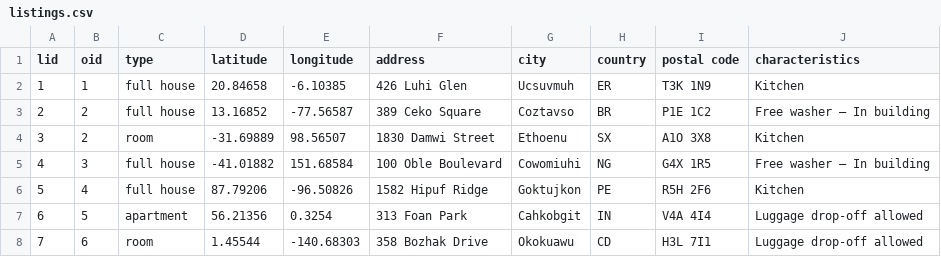
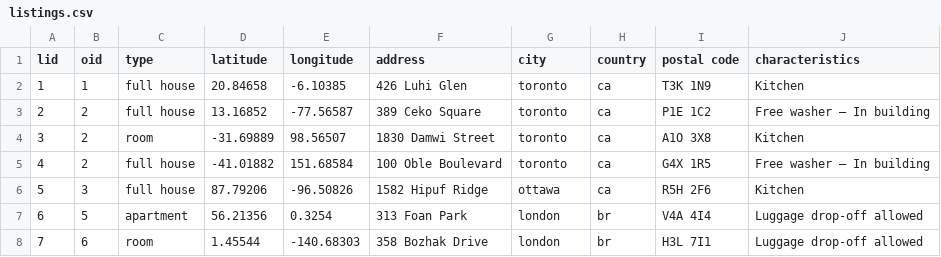
Before and after one commit to oscarchen178/myBnB, a CSV file: src/listings.csv, drawn as a sheet.

```diff
--- a/src/listings.csv
+++ b/src/listings.csv
@@ -1,8 +1,8 @@
 lid,oid,type,latitude,longitude,address,city,country,postal code,characteristics
-1,1,full house,20.84658,-6.10385,426 Luhi Glen,Ucsuvmuh,ER,T3K 1N9,Kitchen
-2,2,full house,13.16852,-77.56587,389 Ceko Square,Coztavso,BR,P1E 1C2,Free washer – In building
-3,2,room,-31.69889,98.56507,1830 Damwi Street,Ethoenu,SX,A1O 3X8,Kitchen
-4,3,full house,-41.01882,151.68584,100 Oble Boulevard,Cowomiuhi,NG,G4X 1R5,Free washer – In building
-5,4,full house,87.79206,-96.50826,1582 Hipuf Ridge,Goktujkon,PE,R5H 2F6,Kitchen
-6,5,apartment,56.21356,0.3254,313 Foan Park,Cahkobgit,IN,V4A 4I4,Luggage drop-off allowed
-7,6,room,1.45544,-140.68303,358 Bozhak Drive,Okokuawu,CD,H3L 7I1,Luggage drop-off allowed
+1,1,full house,20.84658,-6.10385,426 Luhi Glen,toronto,ca,T3K 1N9,Kitchen
+2,2,full house,13.16852,-77.56587,389 Ceko Square,toronto,ca,P1E 1C2,Free washer – In building
+3,2,room,-31.69889,98.56507,1830 Damwi Street,toronto,ca,A1O 3X8,Kitchen
+4,2,full house,-41.01882,151.68584,100 Oble Boulevard,toronto,ca,G4X 1R5,Free washer – In building
+5,3,full house,87.79206,-96.50826,1582 Hipuf Ridge,ottawa,ca,R5H 2F6,Kitchen
+6,5,apartment,56.21356,0.3254,313 Foan Park,london,br,V4A 4I4,Luggage drop-off allowed
+7,6,room,1.45544,-140.68303,358 Bozhak Drive,london,br,H3L 7I1,Luggage drop-off allowed
```
Also changed, not shown: out/production/myBnB/bookings.csv, out/production/myBnB/listings.csv, 5 other files.
